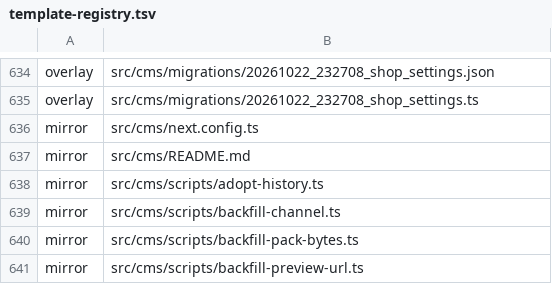
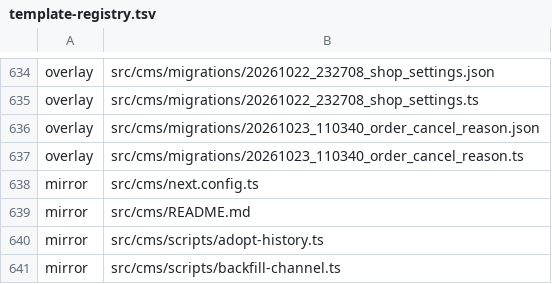
Before and after one commit to Vovanda/WebHolyGrail, a TSV file: template-registry.tsv, drawn as a sheet; only a part is shown, gaps mark what is left out; the shorter side is filled out with more unchanged rows.

```diff
--- a/template-registry.tsv
+++ b/template-registry.tsv
@@ -635,2 +635,4 @@ overlay	src/cms/migrations/20261022_232708_shop_settings.json
 overlay	src/cms/migrations/20261022_232708_shop_settings.ts
+overlay	src/cms/migrations/20261023_110340_order_cancel_reason.json
+overlay	src/cms/migrations/20261023_110340_order_cancel_reason.ts
 mirror	src/cms/next.config.ts
```
Also changed, not shown: 1 other file.
